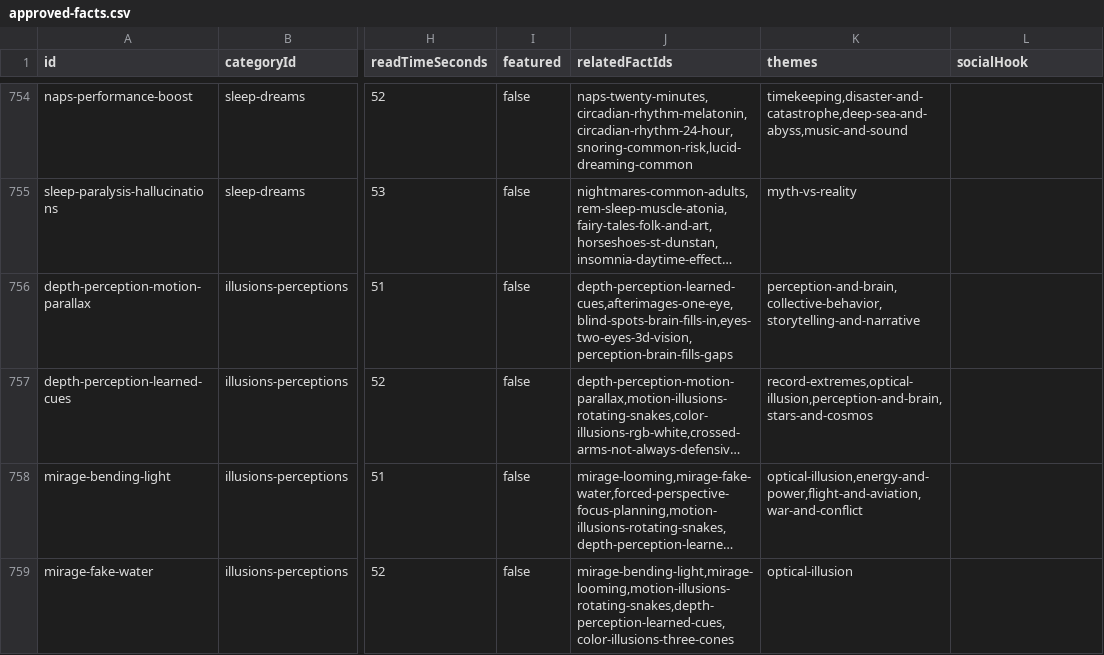
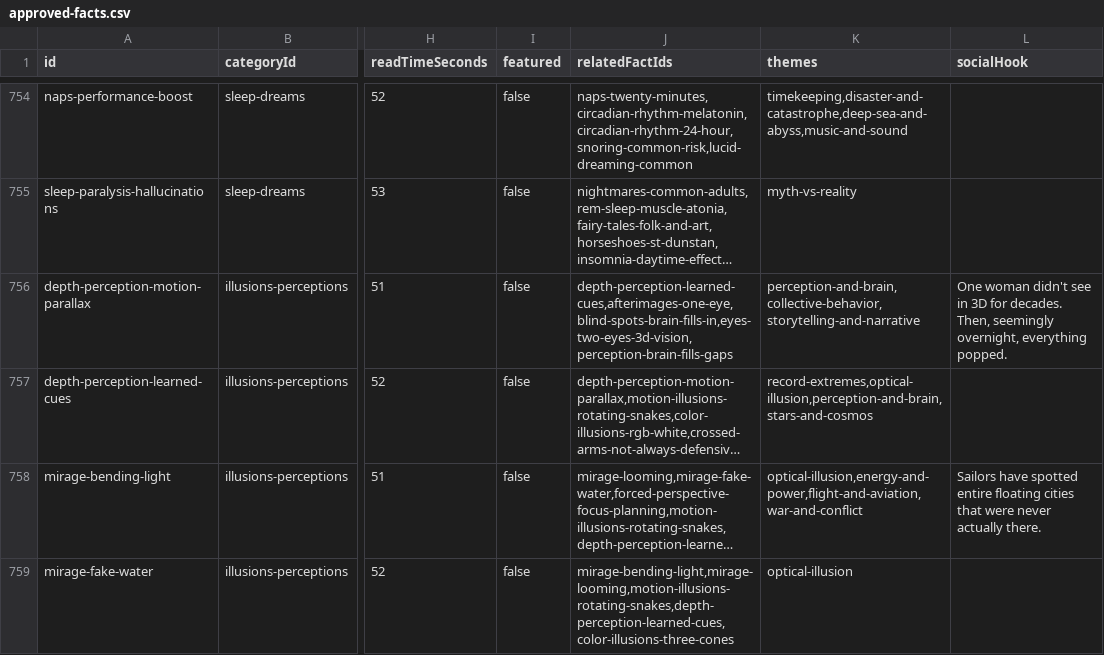
Before and after one commit to xaviersalazar/nib-content-workflow, a CSV file: approved-content/approved-facts.csv, drawn as a sheet; only a part is shown, gaps mark what is left out; long unchanged cells end in …; the diff covers the shown part only; the diff names each change by its address in the sheet, - before the commit and + after, or states it on an @@ line.

Commit message:
feat: backfill socialHook for 20-fact sample batch

```diff
--- a/approved-content/approved-facts.csv
+++ b/approved-content/approved-facts.csv
-L756 (socialHook): (empty)
+L756 (socialHook): One woman didn't see in 3D for decades. Then, seemingly overnight, everything popped.
-L758 (socialHook): (empty)
+L758 (socialHook): Sailors have spotted entire floating cities that were never actually there.
```
Also changed, not shown: 18 edited cells elsewhere in this file, 1 other file.
